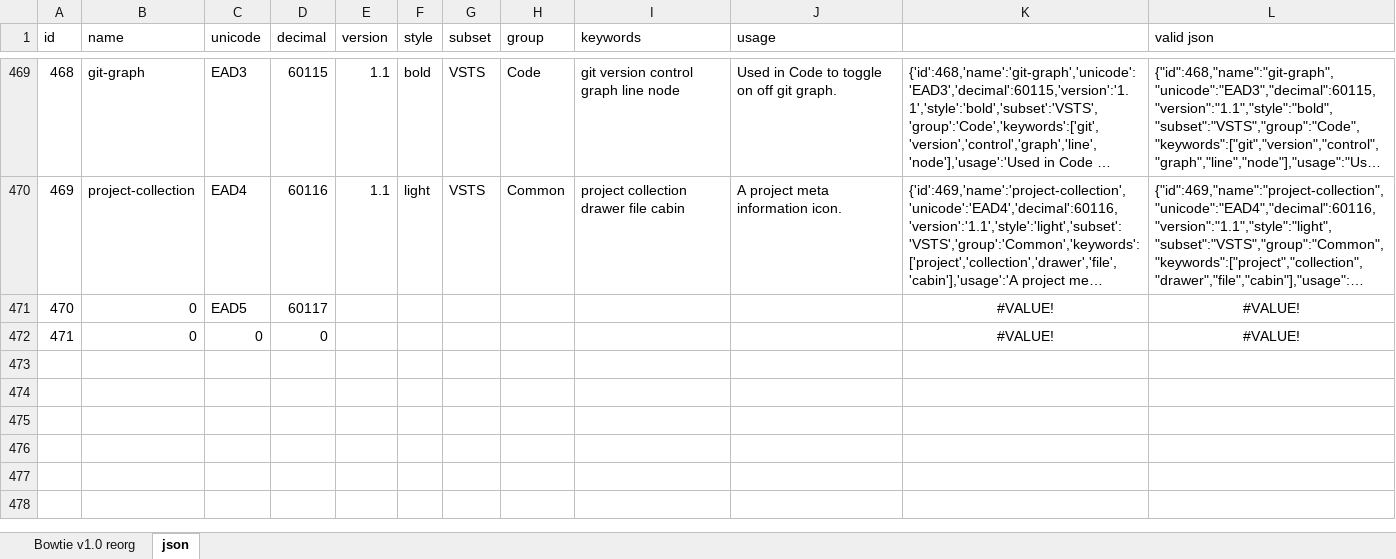
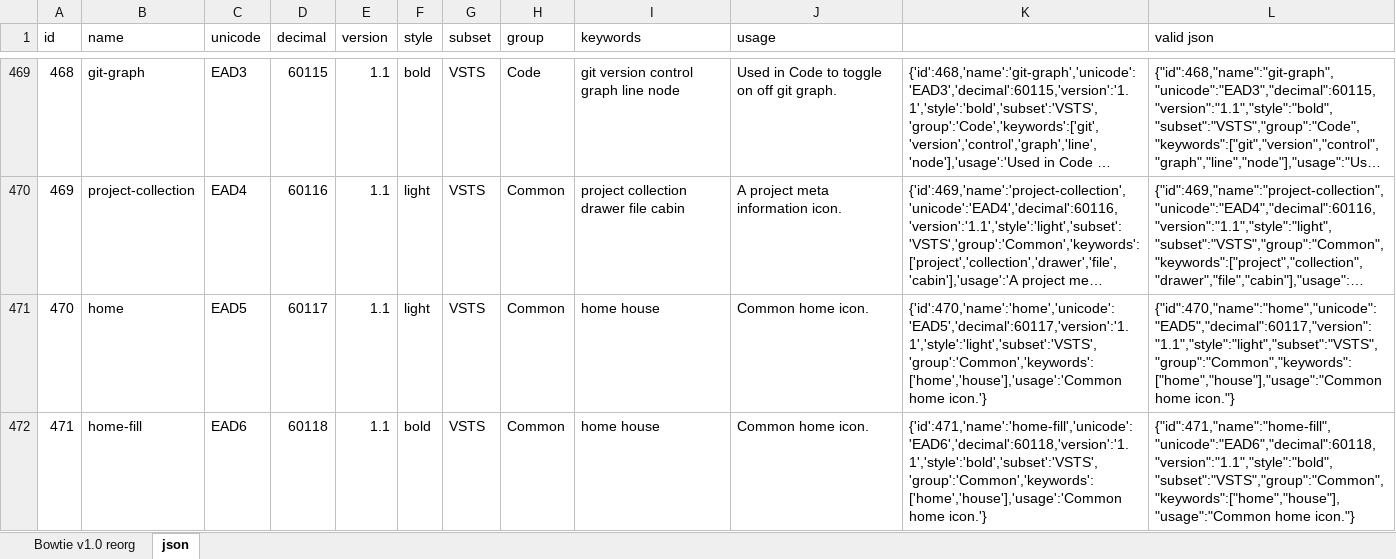
Before and after one commit to chryw/vsfi, an Excel workbook: source/bowtie.xlsx, sheet json, drawn as a sheet; only a part is shown, gaps mark what is left out; long unchanged cells end in …; values as stored, in another font and other column widths than the file's, no borders; the diff names each change by its address in the sheet, - before the commit and + after, or states it on an @@ line.

Commit message:
Added home icons

```diff
--- a/source/bowtie.xlsx (sheet json)
+++ b/source/bowtie.xlsx (sheet json)
-B471 (name): 0
+B471 (name): home
-E471:E472 (version): (empty)
+E471:E472 (version): 1.1
-F471 (style): (empty)
+F471 (style): light
-G471:G472 (subset): (empty)
+G471:G472 (subset): VSTS
-H471:H472 (group): (empty)
+H471:H472 (group): Common
-I471:I472 (keywords): (empty)
+I471:I472 (keywords): home house
-J471:J472 (usage): (empty)
+J471:J472 (usage): Common home icon.
-K471: #VALUE!
+K471: {'id':470,'name':'home','unicode':'EAD5','decimal':60117,'version':'1.1','style':'light','subset':'VSTS','group':'Common','keywords':['home','house'],'usage':'Common home icon.'}
-K471:L472 alignment: center
+K471:L472 alignment: left
-L471 (valid json): #VALUE!
+L471 (valid json): {"id":470,"name":"home","unicode":"EAD5","decimal":60117,"version":"1.1","style":"light","subset":"VSTS","group":"Common","keywords":["home","house"],"usage":"Common home icon."}
-B472 (name): 0
+B472 (name): home-fill
-C472 (unicode): 0
+C472 (unicode): EAD6
-D472 (decimal): 0
+D472 (decimal): 60118
-F472 (style): (empty)
+F472 (style): bold
-K472: #VALUE!
+K472: {'id':471,'name':'home-fill','unicode':'EAD6','decimal':60118,'version':'1.1','style':'bold','subset':'VSTS','group':'Common','keywords':['home','house'],'usage':'Common home icon.'}
-L472 (valid json): #VALUE!
+L472 (valid json): {"id":471,"name":"home-fill","unicode":"EAD6","decimal":60118,"version":"1.1","style":"bold","subset":"VSTS","group":"Common","keywords":["home","house"],"usage":"Common home icon."}
```
Also changed, not shown: sheet Bowtie v1.0 reorg, 4 other files.
